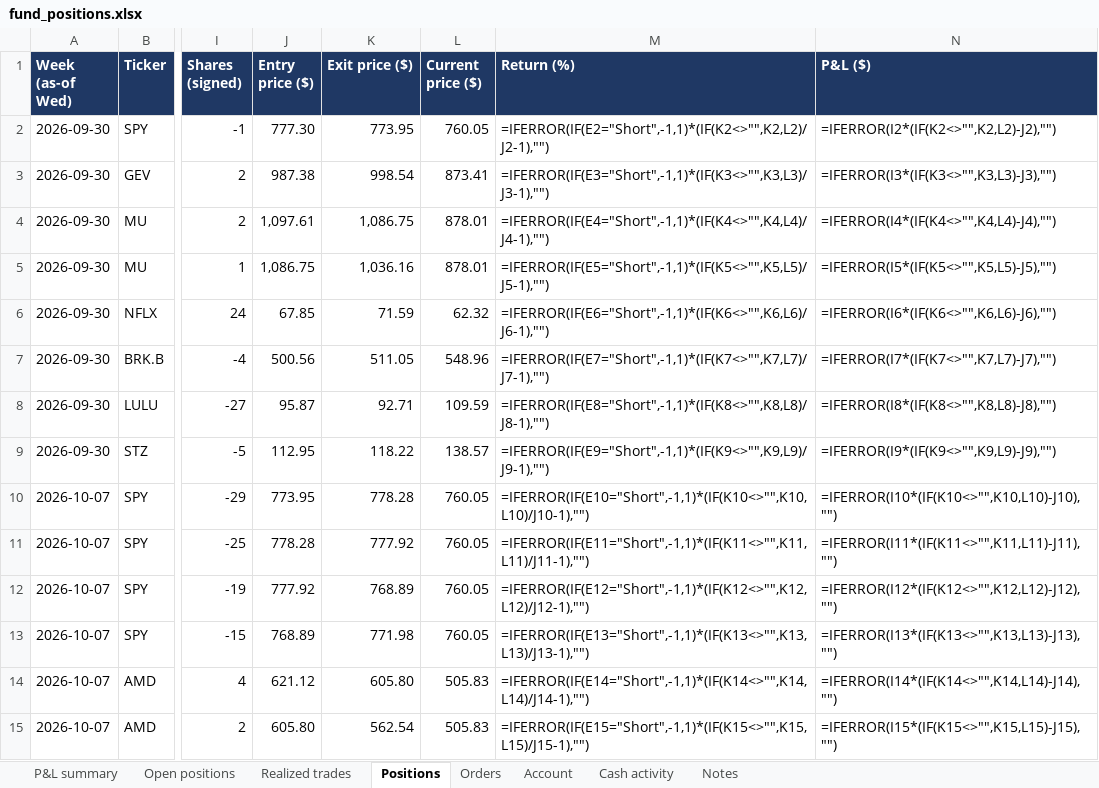
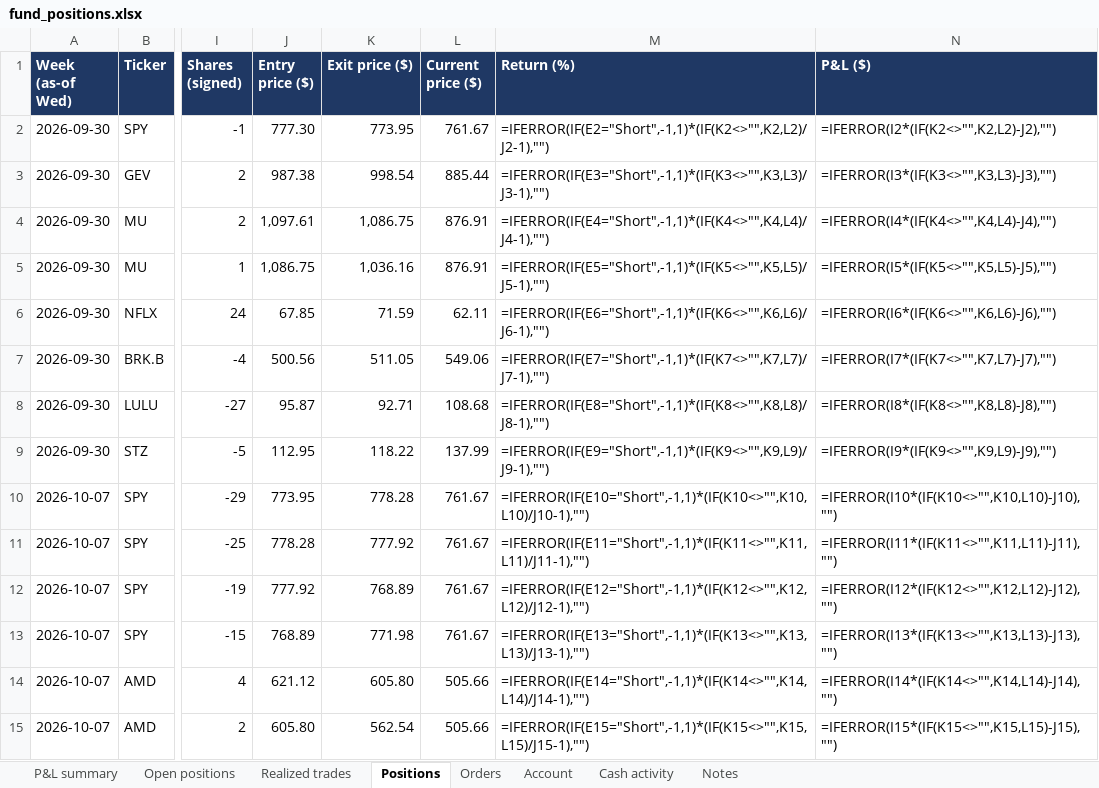
Before and after one commit to andreaskoul/test_trading_agent, an Excel workbook: fund_state/live/ledger/fund_positions.xlsx, sheet Positions, drawn as a sheet; only a part is shown, gaps mark what is left out; values as stored, in another font and other column widths than the file's, no borders; formulas without a stored value are shown as written; the diff covers the shown part only; the diff names each change by its address in the sheet, - before the commit and + after, or states it on an @@ line.

```diff
--- a/fund_state/live/ledger/fund_positions.xlsx (sheet Positions)
+++ b/fund_state/live/ledger/fund_positions.xlsx (sheet Positions)
-L2 (Current price ($)): 760.05
+L2 (Current price ($)): 761.67
-L3 (Current price ($)): 873.41
+L3 (Current price ($)): 885.44
-L4:L5 (Current price ($)): 878.01
+L4:L5 (Current price ($)): 876.91
-L6 (Current price ($)): 62.32
+L6 (Current price ($)): 62.11
-L7 (Current price ($)): 548.96
+L7 (Current price ($)): 549.06
-L8 (Current price ($)): 109.59
+L8 (Current price ($)): 108.68
-L9 (Current price ($)): 138.57
+L9 (Current price ($)): 137.99
-L10:L13 (Current price ($)): 760.05
+L10:L13 (Current price ($)): 761.67
-L14:L15 (Current price ($)): 505.83
+L14:L15 (Current price ($)): 505.66
```
Also changed, not shown: 88 edited cells elsewhere in this sheet, sheet Open positions, sheet P&L summary, 2 other files.
